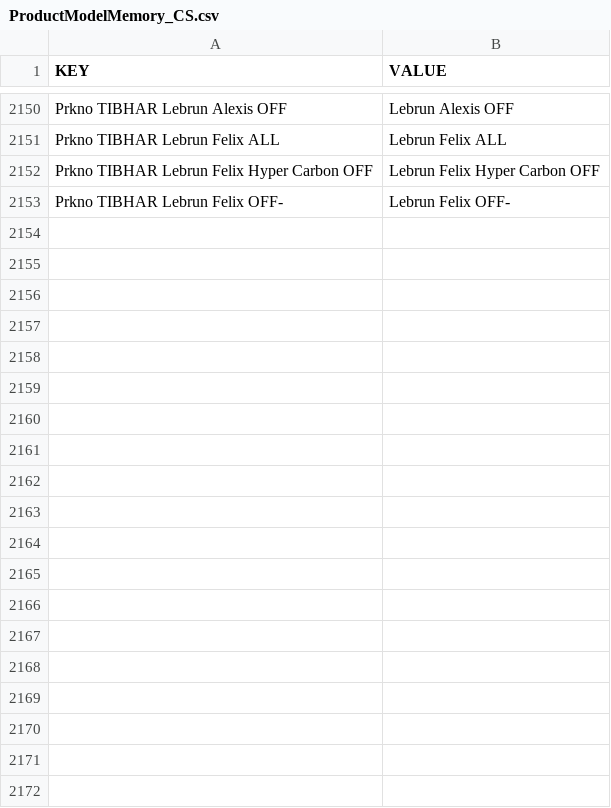
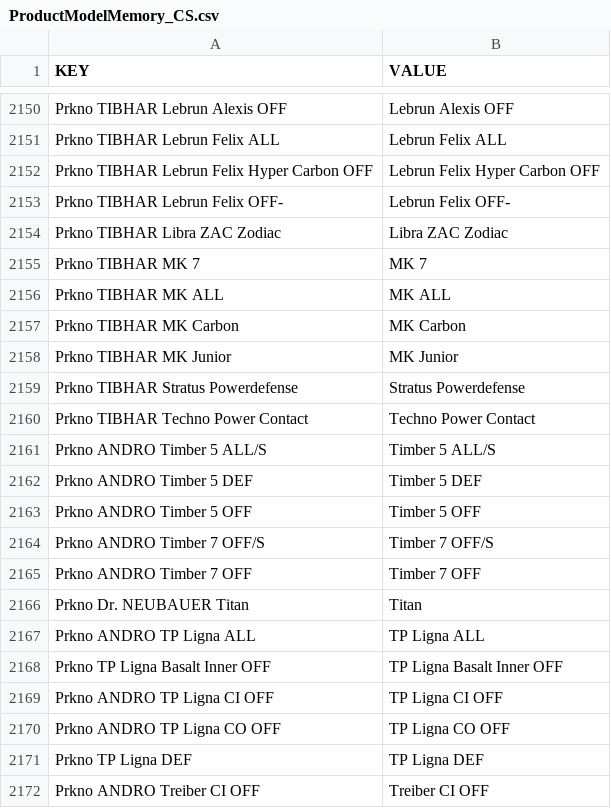
Before and after one commit to DannyJPN/PingPongEshopScraping, a CSV file: desaka_unifier/Memory/ProductModelMemory_CS.csv, drawn as a sheet; only a part is shown, gaps mark what is left out; the diff covers the shown part only; the diff names each change by its address in the sheet, - before the commit and + after, or states it on an @@ line.

```diff
--- a/desaka_unifier/Memory/ProductModelMemory_CS.csv
+++ b/desaka_unifier/Memory/ProductModelMemory_CS.csv
+row 2154: Prkno TIBHAR Libra ZAC Zodiac | Libra ZAC Zodiac
+row 2155: Prkno TIBHAR MK 7 | MK 7
+row 2156: Prkno TIBHAR MK ALL | MK ALL
+row 2157: Prkno TIBHAR MK Carbon | MK Carbon
+row 2158: Prkno TIBHAR MK Junior | MK Junior
+row 2159: Prkno TIBHAR Stratus Powerdefense | Stratus Powerdefense
+row 2160: Prkno TIBHAR Techno Power Contact | Techno Power Contact
+row 2161: Prkno ANDRO Timber 5 ALL/S | Timber 5 ALL/S
+row 2162: Prkno ANDRO Timber 5 DEF | Timber 5 DEF
+row 2163: Prkno ANDRO Timber 5 OFF | Timber 5 OFF
+row 2164: Prkno ANDRO Timber 7 OFF/S | Timber 7 OFF/S
+row 2165: Prkno ANDRO Timber 7 OFF | Timber 7 OFF
+row 2166: Prkno Dr. NEUBAUER Titan | Titan
+row 2167: Prkno ANDRO TP Ligna ALL | TP Ligna ALL
+row 2168: Prkno TP Ligna Basalt Inner OFF | TP Ligna Basalt Inner OFF
+row 2169: Prkno ANDRO TP Ligna CI OFF | TP Ligna CI OFF
+row 2170: Prkno ANDRO TP Ligna CO OFF | TP Ligna CO OFF
+row 2171: Prkno TP Ligna DEF | TP Ligna DEF
+row 2172: Prkno ANDRO Treiber CI OFF | Treiber CI OFF
```
Also changed, not shown: 29 added rows elsewhere in this file.
